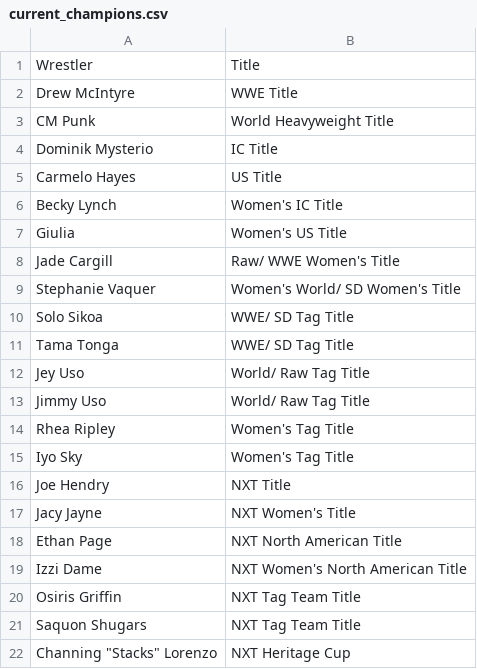
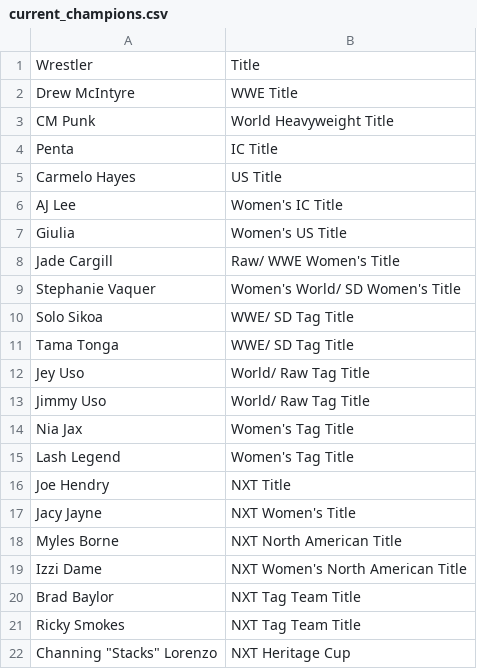
Before and after one commit to SaugatXD100/wwe-dashboard, a CSV file: current_champions.csv, drawn as a sheet.

Commit message:
current_champions.csv

```diff
--- a/current_champions.csv
+++ b/current_champions.csv
@@ -3,5 +3,5 @@ Drew McIntyre,WWE Title
 CM Punk,World Heavyweight Title
-Dominik Mysterio,IC Title
+Penta,IC Title
 Carmelo Hayes,US Title
-Becky Lynch,Women's IC Title
+AJ Lee,Women's IC Title
 Giulia,Women's US Title
@@ -13,10 +13,10 @@ Jey Uso,World/ Raw Tag Title
 Jimmy Uso,World/ Raw Tag Title
-Rhea Ripley,Women's Tag Title
-Iyo Sky,Women's Tag Title
+Nia Jax,Women's Tag Title
+Lash Legend,Women's Tag Title
 Joe Hendry,NXT Title
 Jacy Jayne,NXT Women's Title
-Ethan Page,NXT North American Title
+Myles Borne,NXT North American Title
 Izzi Dame,NXT Women's North American Title
-Osiris Griffin,NXT Tag Team Title
-Saquon Shugars,NXT Tag Team Title
+Brad Baylor,NXT Tag Team Title
+Ricky Smokes,NXT Tag Team Title
 "Channing ""Stacks"" Lorenzo",NXT Heritage Cup
```
